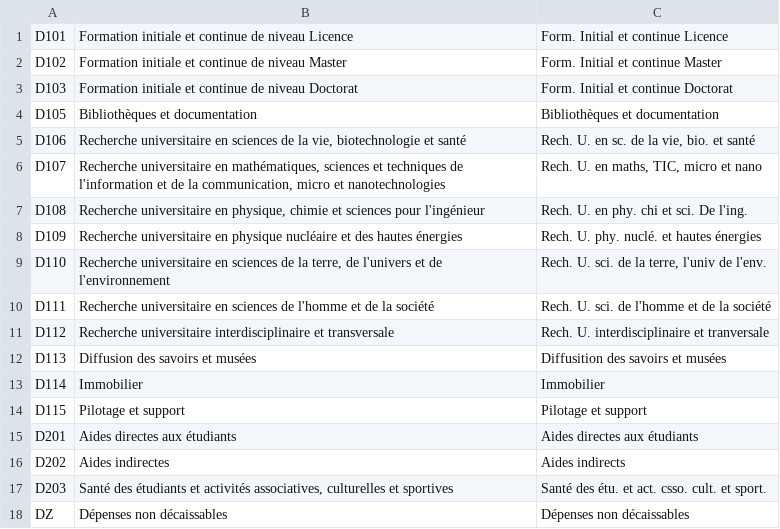
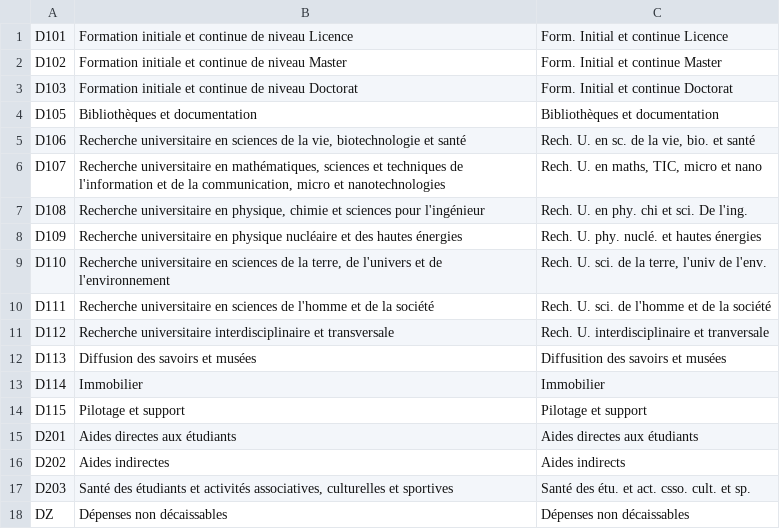
Before and after one commit to unistra/budgetweb, a CSV file: datas/domaines_fonctionnels.csv, drawn as a sheet.

Commit message:
Ajout d'un libellé court dans les domaines fonctionnels.

```diff
--- a/datas/domaines_fonctionnels.csv
+++ b/datas/domaines_fonctionnels.csv
@@ -16,3 +16,3 @@ D201;Aides directes aux étudiants;Aides directes aux étudiants
 D202;Aides indirectes;Aides indirects
-D203;Santé des étudiants et activités associatives, culturelles et sportives;Santé des étu. et act. csso. cult. et sport.
+D203;Santé des étudiants et activités associatives, culturelles et sportives;Santé des étu. et act. csso. cult. et sp.
 DZ;Dépenses non décaissables;Dépenses non décaissables
```
Also changed, not shown: 5 other files.
